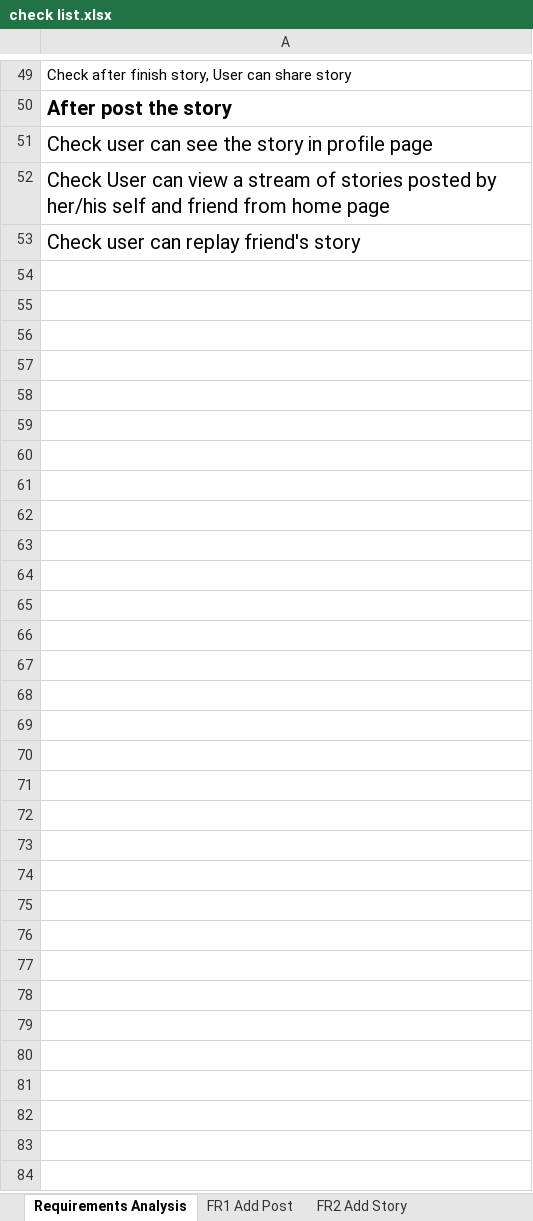
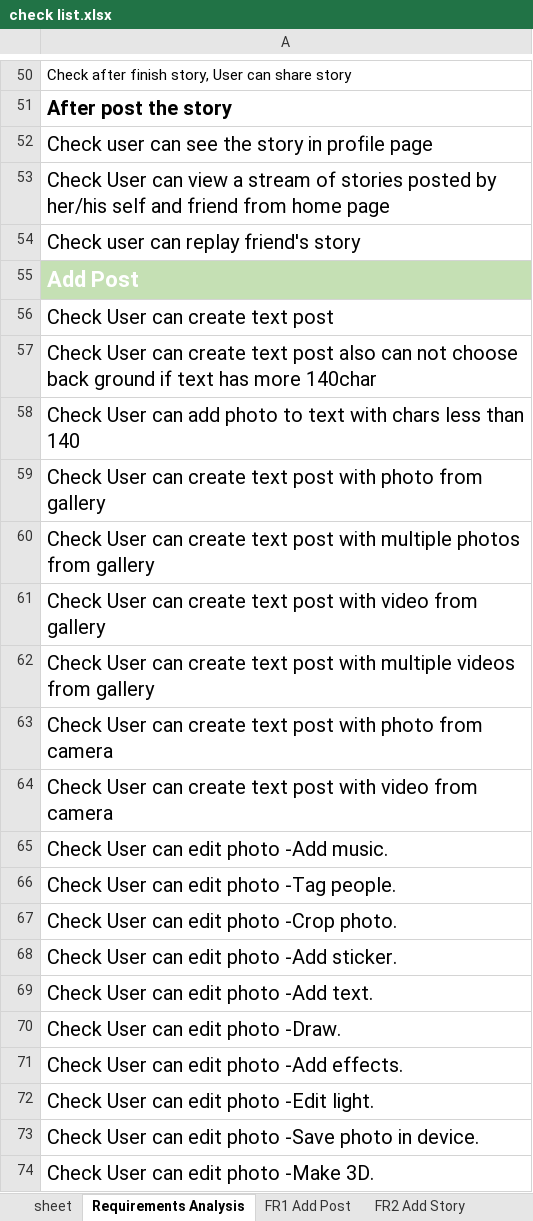
Before and after one commit to enganwaar2012/FaceBook-Moblie-Application-Testing, an Excel workbook: check list.xlsx, sheet Requirements Analysis, drawn as a sheet; only a part is shown, gaps mark what is left out; values as stored, in another font and other column widths than the file's, no borders; the diff covers the shown part only; the diff names each change by its address in the sheet, - before the commit and + after, or states it on an @@ line.

```diff
--- a/check list.xlsx (sheet Requirements Analysis)
+++ b/check list.xlsx (sheet Requirements Analysis)
+sheet tab: sheet
+row 55: Add Post
+row 56: Check User can create text post
+row 57: Check User can create text post also can not choose back ground if text has more 140char
+row 58: Check User can add photo to text with chars less than 140
+row 59: Check User can create text post with photo from gallery
+row 60: Check User can create text post with multiple photos from gallery
+row 61: Check User can create text post with video from gallery
+row 62: Check User can create text post with multiple videos from gallery
+row 63: Check User can create text post with photo from camera
+row 64: Check User can create text post with video from camera
+row 65: Check User can edit photo -Add music.
+row 66: Check User can edit photo -Tag people.
+row 67: Check User can edit photo -Crop photo.
+row 68: Check User can edit photo -Add sticker.
+row 69: Check User can edit photo -Add text.
+row 70: Check User can edit photo -Draw.
+row 71: Check User can edit photo -Add effects.
+row 72: Check User can edit photo -Edit light.
+row 73: Check User can edit photo -Save photo in device.
+row 74: Check User can edit photo -Make 3D.
```
Also changed, not shown: 32 added rows and cell formats elsewhere in this sheet, sheet FR1 Add Post, sheet FR2 Add Story, other sheet tabs, 1 other file.
